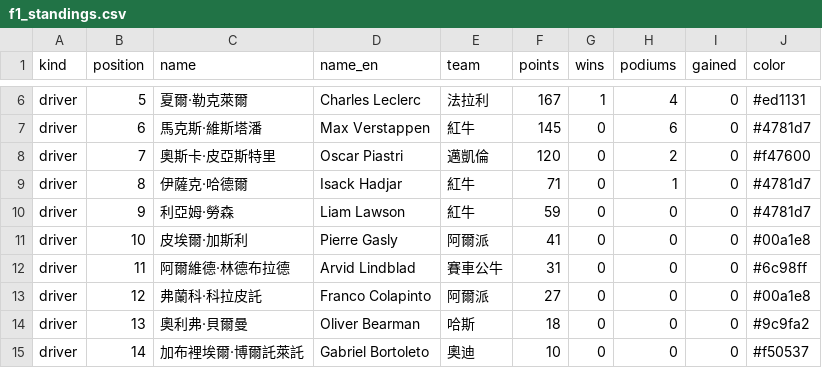
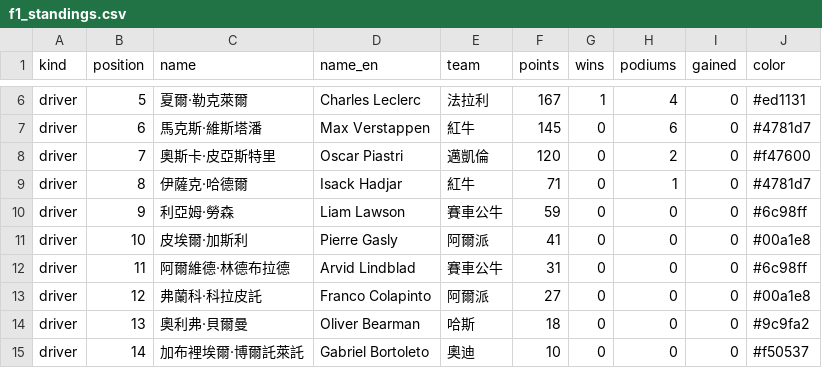
Before and after one commit to ChrisHo0317/Local_Dashboard, a CSV file: data/f1_standings.csv, drawn as a sheet; only a part is shown, gaps mark what is left out.

```diff
--- a/data/f1_standings.csv
+++ b/data/f1_standings.csv
@@ -9,3 +9,3 @@ driver,7,奧斯卡·皮亞斯特里,Oscar Piastri,邁凱倫,120,0,2,0,#f47600
 driver,8,伊薩克·哈德爾,Isack Hadjar,紅牛,71,0,1,0,#4781d7
-driver,9,利亞姆·勞森,Liam Lawson,紅牛,59,0,0,0,#4781d7
+driver,9,利亞姆·勞森,Liam Lawson,賽車公牛,59,0,0,0,#6c98ff
 driver,10,皮埃爾·加斯利,Pierre Gasly,阿爾派,41,0,0,0,#00a1e8
```
Also changed, not shown: data/bond_yields.csv, data/calendar_events.csv, 6 other files.
